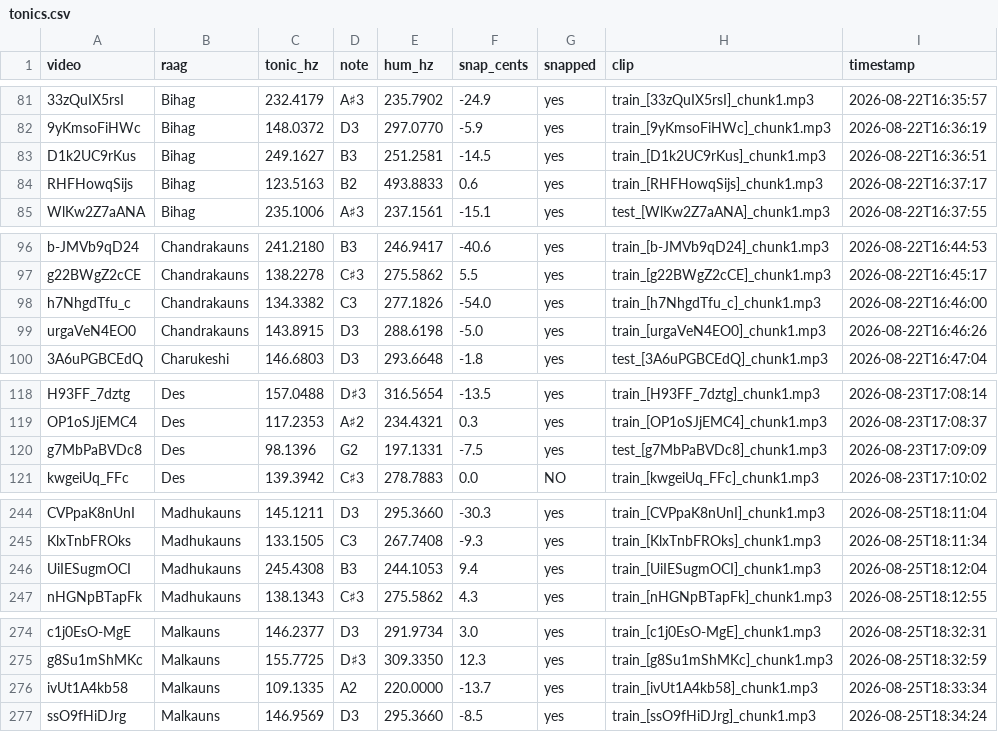
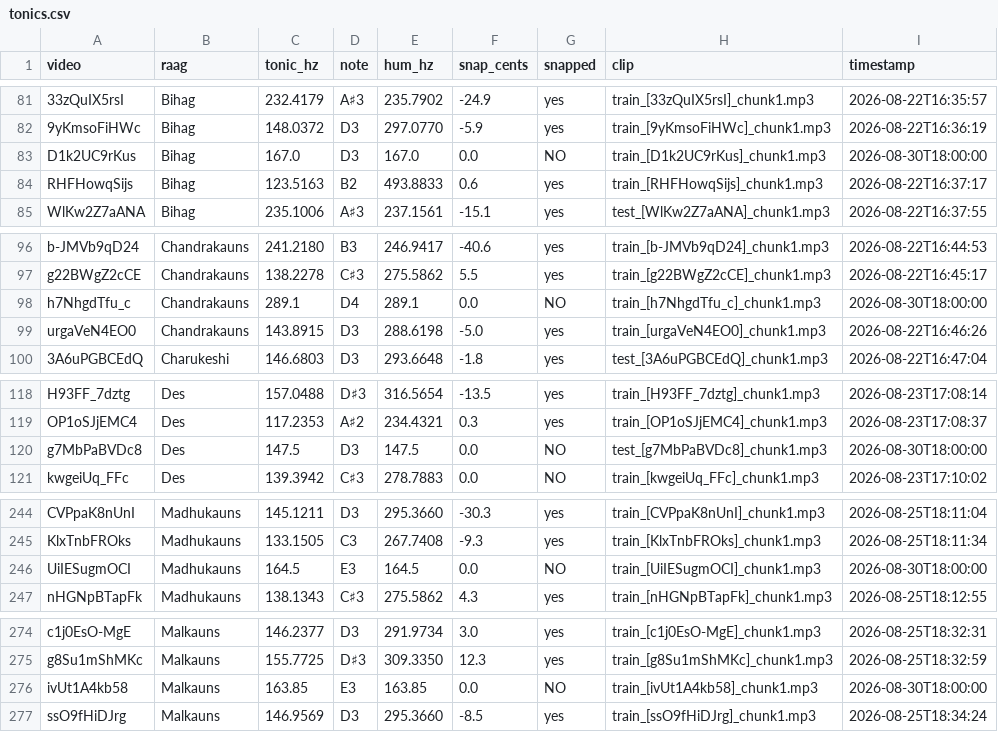
Before and after one commit to neerajaabhyankar/libmogra-sandbox, a CSV file: raag-identifier/raagdataset/tonics.csv, drawn as a sheet; only a part is shown, gaps mark what is left out; the diff covers the shown part only; the diff names each change by its address in the sheet, - before the commit and + after, or states it on an @@ line.

```diff
--- a/raag-identifier/raagdataset/tonics.csv
+++ b/raag-identifier/raagdataset/tonics.csv
-C83 (tonic_hz): 249.1627
+C83 (tonic_hz): 167.0
-D83 (note): B3
+D83 (note): D3
-E83 (hum_hz): 251.2581
+E83 (hum_hz): 167.0
-F83 (snap_cents): -14.5
+F83 (snap_cents): 0.0
-G83 (snapped): yes
+G83 (snapped): NO
-I83 (timestamp): 2026-08-22T16:36:51
+I83 (timestamp): 2026-08-30T18:00:00
-C98 (tonic_hz): 134.3382
+C98 (tonic_hz): 289.1
-D98 (note): C3
+D98 (note): D4
-E98 (hum_hz): 277.1826
+E98 (hum_hz): 289.1
-F98 (snap_cents): -54.0
+F98 (snap_cents): 0.0
-G98 (snapped): yes
+G98 (snapped): NO
-I98 (timestamp): 2026-08-22T16:46:00
+I98 (timestamp): 2026-08-30T18:00:00
-C120 (tonic_hz): 98.1396
+C120 (tonic_hz): 147.5
-D120 (note): G2
+D120 (note): D3
-E120 (hum_hz): 197.1331
+E120 (hum_hz): 147.5
-F120 (snap_cents): -7.5
+F120 (snap_cents): 0.0
-G120 (snapped): yes
+G120 (snapped): NO
-I120 (timestamp): 2026-08-23T17:09:09
+I120 (timestamp): 2026-08-30T18:00:00
-C246 (tonic_hz): 245.4308
+C246 (tonic_hz): 164.5
-D246 (note): B3
+D246 (note): E3
-E246 (hum_hz): 244.1053
+E246 (hum_hz): 164.5
-F246 (snap_cents): 9.4
+F246 (snap_cents): 0.0
-G246 (snapped): yes
+G246 (snapped): NO
-I246 (timestamp): 2026-08-25T18:12:04
+I246 (timestamp): 2026-08-30T18:00:00
-C276 (tonic_hz): 109.1335
+C276 (tonic_hz): 163.85
-D276 (note): A2
+D276 (note): E3
-E276 (hum_hz): 220.0000
+E276 (hum_hz): 163.85
-F276 (snap_cents): -13.7
+F276 (snap_cents): 0.0
-G276 (snapped): yes
+G276 (snapped): NO
-I276 (timestamp): 2026-08-25T18:33:34
+I276 (timestamp): 2026-08-30T18:00:00
```
Also changed, not shown: 6 edited cells elsewhere in this file, 1 other file.
